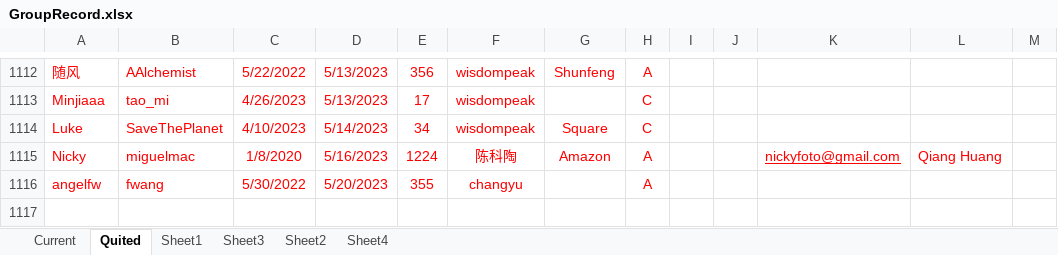
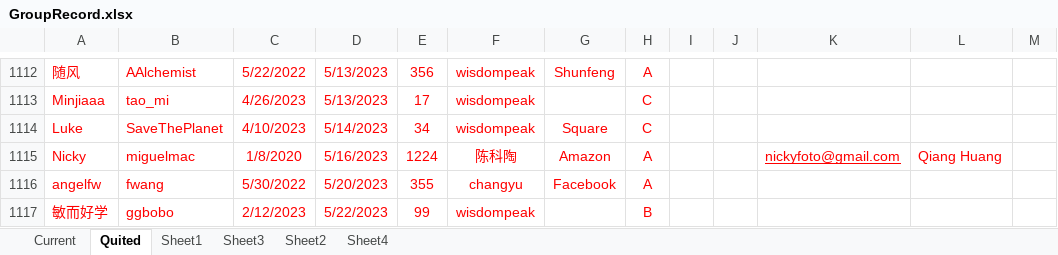
Before and after one commit to wisdompeak/lc-score-board, an Excel workbook: generateEXCEL/Data/Members/GroupRecord.xlsx, sheet Quited, drawn as a sheet; only a part is shown, gaps mark what is left out; values as stored, in another font and other column widths than the file's, no borders; the diff names each change by its address in the sheet, - before the commit and + after, or states it on an @@ line.

```diff
--- a/generateEXCEL/Data/Members/GroupRecord.xlsx (sheet Quited)
+++ b/generateEXCEL/Data/Members/GroupRecord.xlsx (sheet Quited)
-G1116: (empty)
+G1116: Facebook
+row 1117: 敏而好学 | ggbobo | 2/12/2023 | 5/22/2023 | 99 | wisdompeak |  | B
```
Also changed, not shown: sheet Current, generateEXCEL/index.xlsx, 18 other files.
